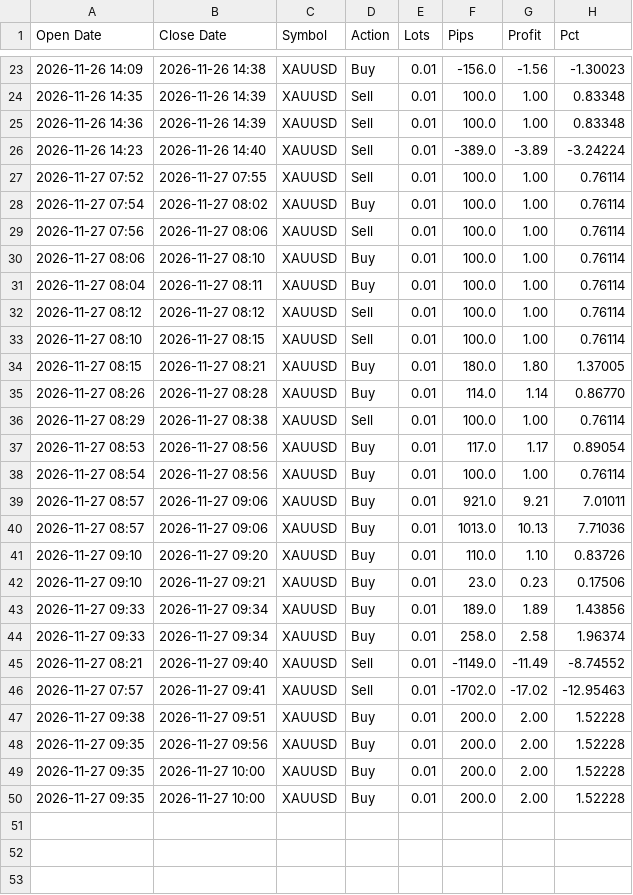
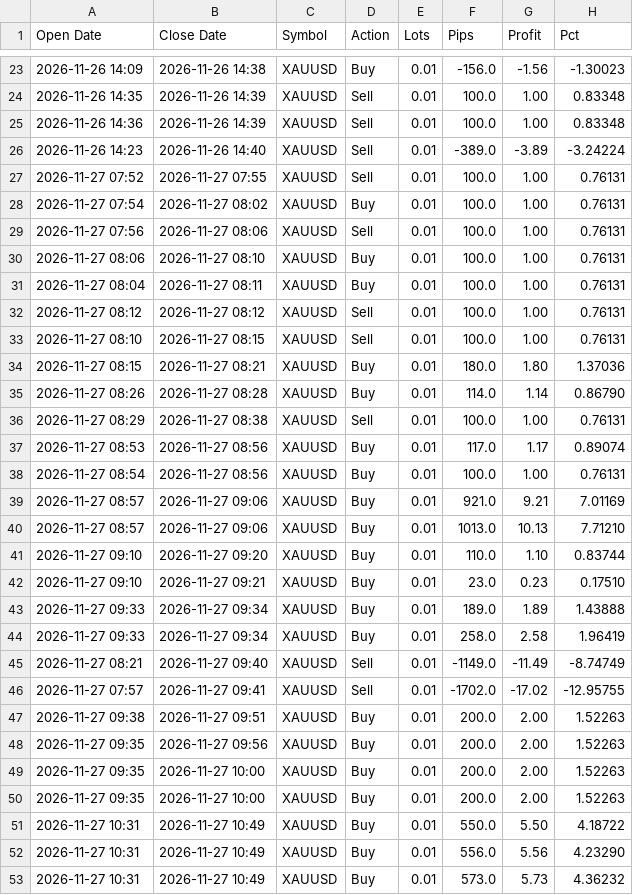
Before and after one commit to Golden-Dave/Trading, a CSV file: data/manual.csv, drawn as a sheet; only a part is shown, gaps mark what is left out; the diff covers the shown part only.

```diff
--- a/data/manual.csv
+++ b/data/manual.csv
@@ -26,25 +26,28 @@ Open Date,Close Date,Symbol,Action,Lots,Pips,Profit,Pct
 2026-11-26 14:23,2026-11-26 14:40,XAUUSD,Sell,0.01,-389.0,-3.89,-3.24224
-2026-11-27 07:52,2026-11-27 07:55,XAUUSD,Sell,0.01,100.0,1.00,0.76114
-2026-11-27 07:54,2026-11-27 08:02,XAUUSD,Buy,0.01,100.0,1.00,0.76114
-2026-11-27 07:56,2026-11-27 08:06,XAUUSD,Sell,0.01,100.0,1.00,0.76114
-2026-11-27 08:06,2026-11-27 08:10,XAUUSD,Buy,0.01,100.0,1.00,0.76114
-2026-11-27 08:04,2026-11-27 08:11,XAUUSD,Buy,0.01,100.0,1.00,0.76114
-2026-11-27 08:12,2026-11-27 08:12,XAUUSD,Sell,0.01,100.0,1.00,0.76114
-2026-11-27 08:10,2026-11-27 08:15,XAUUSD,Sell,0.01,100.0,1.00,0.76114
-2026-11-27 08:15,2026-11-27 08:21,XAUUSD,Buy,0.01,180.0,1.80,1.37005
-2026-11-27 08:26,2026-11-27 08:28,XAUUSD,Buy,0.01,114.0,1.14,0.86770
-2026-11-27 08:29,2026-11-27 08:38,XAUUSD,Sell,0.01,100.0,1.00,0.76114
-2026-11-27 08:53,2026-11-27 08:56,XAUUSD,Buy,0.01,117.0,1.17,0.89054
-2026-11-27 08:54,2026-11-27 08:56,XAUUSD,Buy,0.01,100.0,1.00,0.76114
-2026-11-27 08:57,2026-11-27 09:06,XAUUSD,Buy,0.01,921.0,9.21,7.01011
-2026-11-27 08:57,2026-11-27 09:06,XAUUSD,Buy,0.01,1013.0,10.13,7.71036
-2026-11-27 09:10,2026-11-27 09:20,XAUUSD,Buy,0.01,110.0,1.10,0.83726
-2026-11-27 09:10,2026-11-27 09:21,XAUUSD,Buy,0.01,23.0,0.23,0.17506
-2026-11-27 09:33,2026-11-27 09:34,XAUUSD,Buy,0.01,189.0,1.89,1.43856
-2026-11-27 09:33,2026-11-27 09:34,XAUUSD,Buy,0.01,258.0,2.58,1.96374
-2026-11-27 08:21,2026-11-27 09:40,XAUUSD,Sell,0.01,-1149.0,-11.49,-8.74552
-2026-11-27 07:57,2026-11-27 09:41,XAUUSD,Sell,0.01,-1702.0,-17.02,-12.95463
-2026-11-27 09:38,2026-11-27 09:51,XAUUSD,Buy,0.01,200.0,2.00,1.52228
-2026-11-27 09:35,2026-11-27 09:56,XAUUSD,Buy,0.01,200.0,2.00,1.52228
-2026-11-27 09:35,2026-11-27 10:00,XAUUSD,Buy,0.01,200.0,2.00,1.52228
-2026-11-27 09:35,2026-11-27 10:00,XAUUSD,Buy,0.01,200.0,2.00,1.52228
+2026-11-27 07:52,2026-11-27 07:55,XAUUSD,Sell,0.01,100.0,1.00,0.76131
+2026-11-27 07:54,2026-11-27 08:02,XAUUSD,Buy,0.01,100.0,1.00,0.76131
+2026-11-27 07:56,2026-11-27 08:06,XAUUSD,Sell,0.01,100.0,1.00,0.76131
+2026-11-27 08:06,2026-11-27 08:10,XAUUSD,Buy,0.01,100.0,1.00,0.76131
+2026-11-27 08:04,2026-11-27 08:11,XAUUSD,Buy,0.01,100.0,1.00,0.76131
+2026-11-27 08:12,2026-11-27 08:12,XAUUSD,Sell,0.01,100.0,1.00,0.76131
+2026-11-27 08:10,2026-11-27 08:15,XAUUSD,Sell,0.01,100.0,1.00,0.76131
+2026-11-27 08:15,2026-11-27 08:21,XAUUSD,Buy,0.01,180.0,1.80,1.37036
+2026-11-27 08:26,2026-11-27 08:28,XAUUSD,Buy,0.01,114.0,1.14,0.86790
+2026-11-27 08:29,2026-11-27 08:38,XAUUSD,Sell,0.01,100.0,1.00,0.76131
+2026-11-27 08:53,2026-11-27 08:56,XAUUSD,Buy,0.01,117.0,1.17,0.89074
+2026-11-27 08:54,2026-11-27 08:56,XAUUSD,Buy,0.01,100.0,1.00,0.76131
+2026-11-27 08:57,2026-11-27 09:06,XAUUSD,Buy,0.01,921.0,9.21,7.01169
+2026-11-27 08:57,2026-11-27 09:06,XAUUSD,Buy,0.01,1013.0,10.13,7.71210
+2026-11-27 09:10,2026-11-27 09:20,XAUUSD,Buy,0.01,110.0,1.10,0.83744
+2026-11-27 09:10,2026-11-27 09:21,XAUUSD,Buy,0.01,23.0,0.23,0.17510
+2026-11-27 09:33,2026-11-27 09:34,XAUUSD,Buy,0.01,189.0,1.89,1.43888
+2026-11-27 09:33,2026-11-27 09:34,XAUUSD,Buy,0.01,258.0,2.58,1.96419
+2026-11-27 08:21,2026-11-27 09:40,XAUUSD,Sell,0.01,-1149.0,-11.49,-8.74749
+2026-11-27 07:57,2026-11-27 09:41,XAUUSD,Sell,0.01,-1702.0,-17.02,-12.95755
+2026-11-27 09:38,2026-11-27 09:51,XAUUSD,Buy,0.01,200.0,2.00,1.52263
+2026-11-27 09:35,2026-11-27 09:56,XAUUSD,Buy,0.01,200.0,2.00,1.52263
+2026-11-27 09:35,2026-11-27 10:00,XAUUSD,Buy,0.01,200.0,2.00,1.52263
+2026-11-27 09:35,2026-11-27 10:00,XAUUSD,Buy,0.01,200.0,2.00,1.52263
+2026-11-27 10:31,2026-11-27 10:49,XAUUSD,Buy,0.01,550.0,5.50,4.18722
+2026-11-27 10:31,2026-11-27 10:49,XAUUSD,Buy,0.01,556.0,5.56,4.23290
+2026-11-27 10:31,2026-11-27 10:49,XAUUSD,Buy,0.01,573.0,5.73,4.36232
```
Also changed, not shown: 19 added rows elsewhere in this file, 1 other file.
